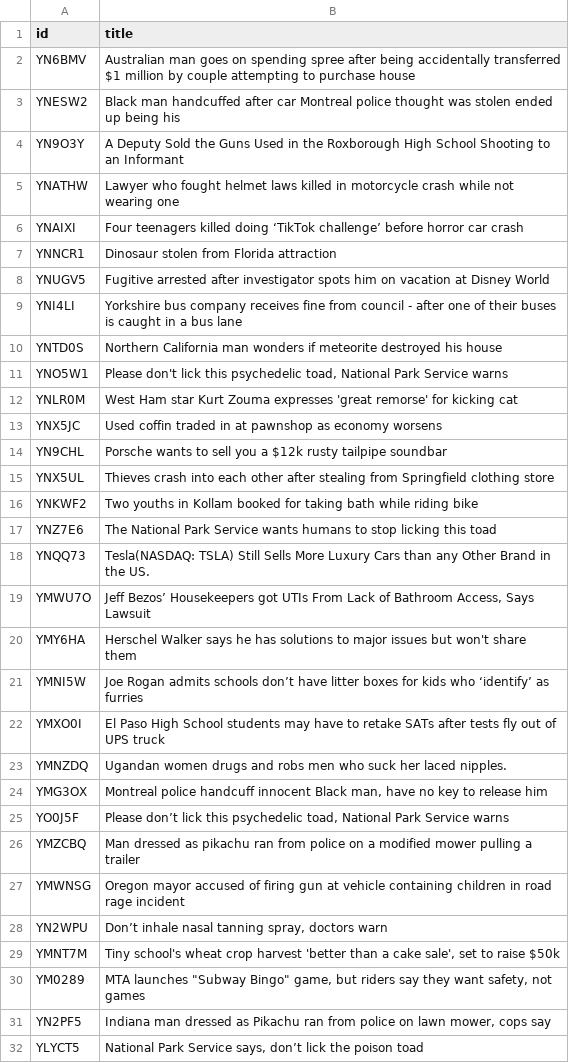
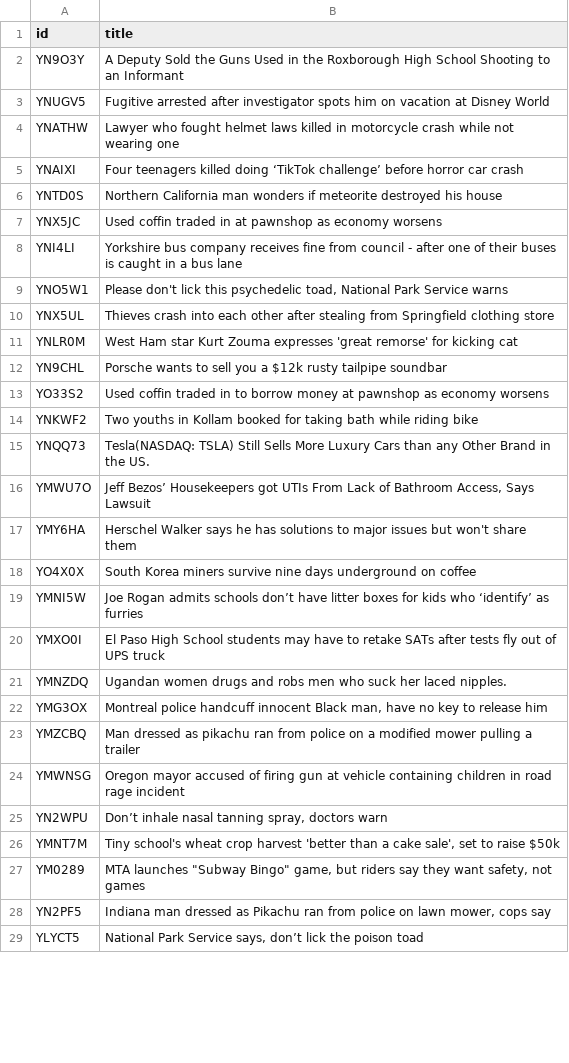
Before and after one commit to Trogdorts/reddit_nto, a CSV file: data.csv, drawn as a sheet; only a part is shown; the diff covers the shown part only.

Commit message:
first run on remote computer

```diff
--- a/data.csv
+++ b/data.csv
@@ -1,18 +1,15 @@
 id,title
-YN6BMV,Australian man goes on spending spree after being accidentally transferred $1 million by couple attempting to purchase house
-YNESW2,Black man handcuffed after car Montreal police thought was stolen ended up being his
 YN9O3Y,A Deputy Sold the Guns Used in the Roxborough High School Shooting to an Informant
+YNUGV5,Fugitive arrested after investigator spots him on vacation at Disney World
 YNATHW,Lawyer who fought helmet laws killed in motorcycle crash while not wearing one
 YNAIXI,Four teenagers killed doing ‘TikTok challenge’ before horror car crash
-YNNCR1,Dinosaur stolen from Florida attraction
-YNUGV5,Fugitive arrested after investigator spots him on vacation at Disney World
+YNTD0S,Northern California man wonders if meteorite destroyed his house
+YNX5JC,Used coffin traded in at pawnshop as economy worsens
 YNI4LI,Yorkshire bus company receives fine from council - after one of their buses is caught in a bus lane
-YNTD0S,Northern California man wonders if meteorite destroyed his house
 YNO5W1,"Please don't lick this psychedelic toad, National Park Service warns"
+YNX5UL,Thieves crash into each other after stealing from Springfield clothing store
 YNLR0M,West Ham star Kurt Zouma expresses 'great remorse' for kicking cat
-YNX5JC,Used coffin traded in at pawnshop as economy worsens
 YN9CHL,Porsche wants to sell you a $12k rusty tailpipe soundbar
-YNX5UL,Thieves crash into each other after stealing from Springfield clothing store
+YO33S2,Used coffin traded in to borrow money at pawnshop as economy worsens
 YNKWF2,Two youths in Kollam booked for taking bath while riding bike
-YNZ7E6,The National Park Service wants humans to stop licking this toad
 YNQQ73,Tesla(NASDAQ: TSLA) Still Sells More Luxury Cars than any Other Brand in the US.
@@ -20,2 +17,3 @@ YMWU7O,"Jeff Bezos’ Housekeepers got UTIs From Lack of Bathroom Access, Says L
 YMY6HA,Herschel Walker says he has solutions to major issues but won't share them
+YO4X0X,South Korea miners survive nine days underground on coffee
 YMNI5W,Joe Rogan admits schools don’t have litter boxes for kids who ‘identify’ as furries
@@ -24,3 +22,2 @@ YMNZDQ,Ugandan women drugs and robs men who suck her laced nipples.
 YMG3OX,"Montreal police handcuff innocent Black man, have no key to release him"
-YO0J5F,"Please don’t lick this psychedelic toad, National Park Service warns"
 YMZCBQ,Man dressed as pikachu ran from police on a modified mower pulling a trailer
```
Also changed, not shown: 3 added rows and 10 moved rows elsewhere in this file.
